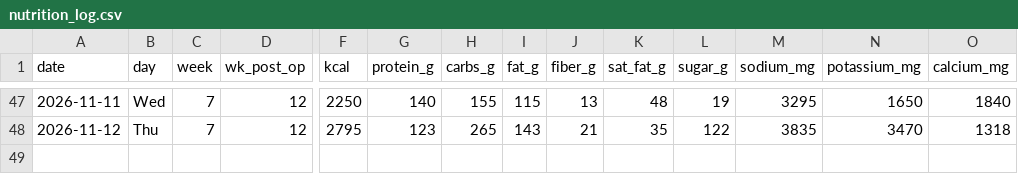
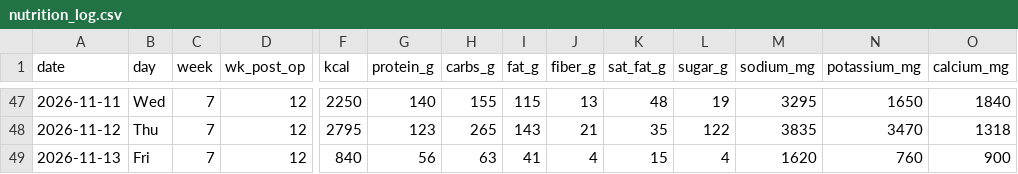
Before and after one commit to bro2jo/leyenda, a CSV file: real/logs/nutrition_log.csv, drawn as a sheet; only a part is shown, gaps mark what is left out; rows hold the shown columns only; the diff names each change by its address in the sheet, - before the commit and + after, or states it on an @@ line.

```diff
--- a/real/logs/nutrition_log.csv
+++ b/real/logs/nutrition_log.csv
+row 49: 2026-11-13 | Fri | 7 | 12 | 840 | 56 | 63 | 41 | 4 | 15 | 4 | 1620 | 760 | 900
```
Also changed, not shown: real/logs/food_entries.csv, 5 other files.
